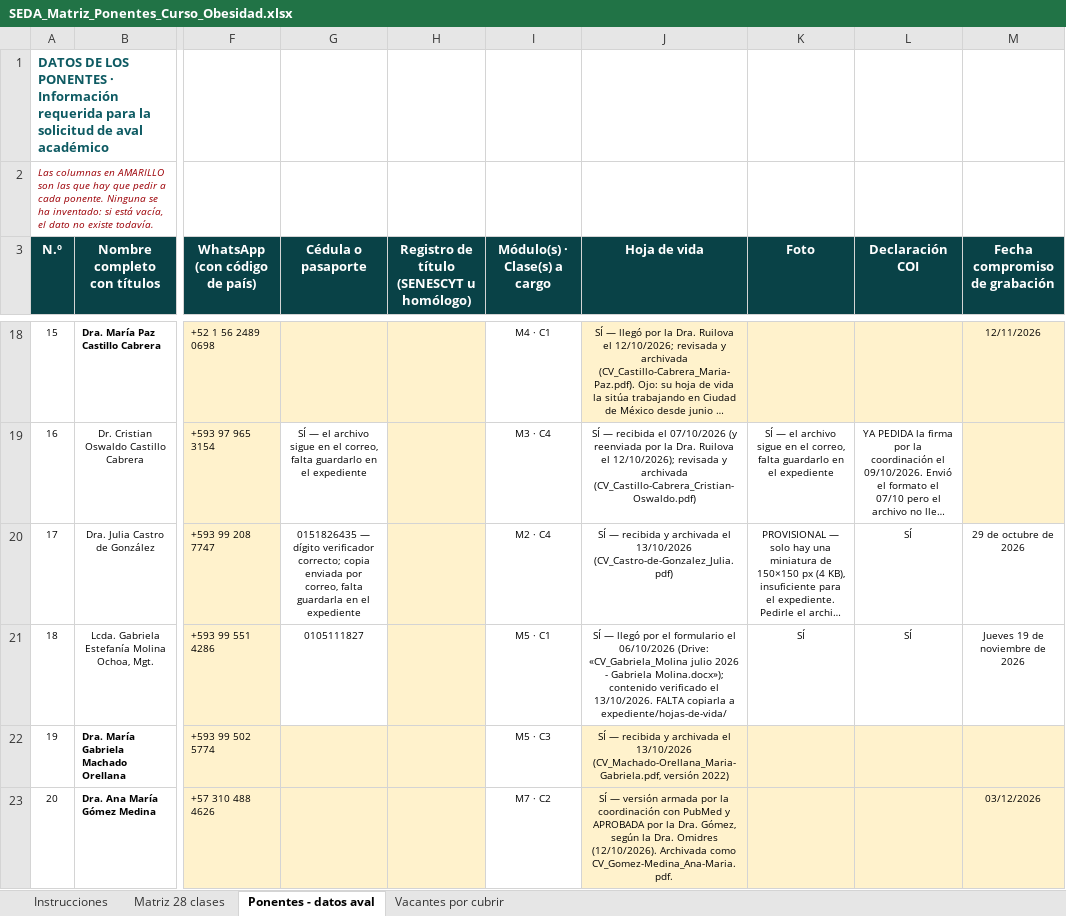
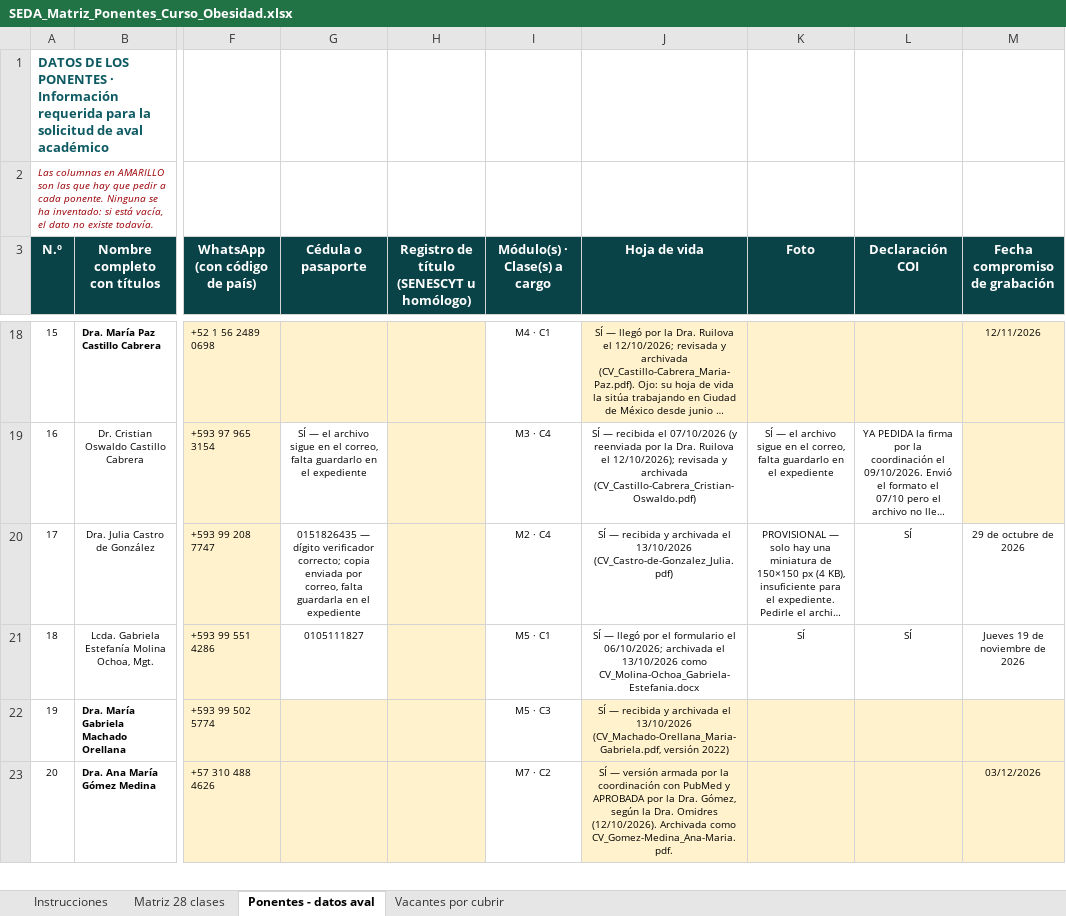
Before and after one commit to Dra-Omidres/Academic-, an Excel workbook: curso-obesidad-seda/SEDA_Matriz_Ponentes_Curso_Obesidad.xlsx, sheet Ponentes - datos aval, drawn as a sheet; only a part is shown, gaps mark what is left out; long unchanged cells end in …; values as stored, in another font and other column widths than the file's, no borders; the diff names each change by its address in the sheet, - before the commit and + after, or states it on an @@ line.

```diff
--- a/curso-obesidad-seda/SEDA_Matriz_Ponentes_Curso_Obesidad.xlsx (sheet Ponentes - datos aval)
+++ b/curso-obesidad-seda/SEDA_Matriz_Ponentes_Curso_Obesidad.xlsx (sheet Ponentes - datos aval)
-J21 (Hoja de vida): …formulario el 06/10/2026 (Drive: «CV_Gabriela_Molina julio 2026 - Gabriela Molina.docx»); contenido verificado el 13/10/2026. FALTA copiarla a expediente/hojas-de-vida/
+J21 (Hoja de vida): …formulario el 06/10/2026; archivada el 13/10/2026 como CV_Molina-Ochoa_Gabriela-Estefania.docx
```
Also changed, not shown: 4 other files.
